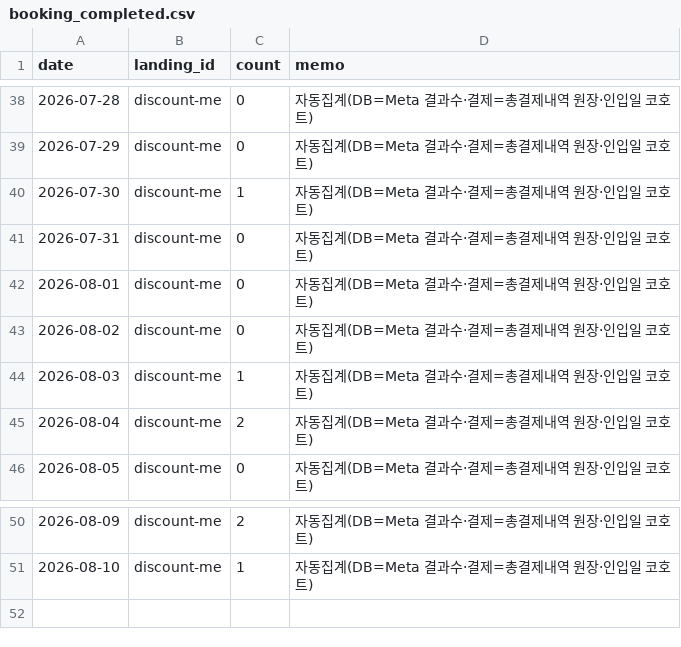
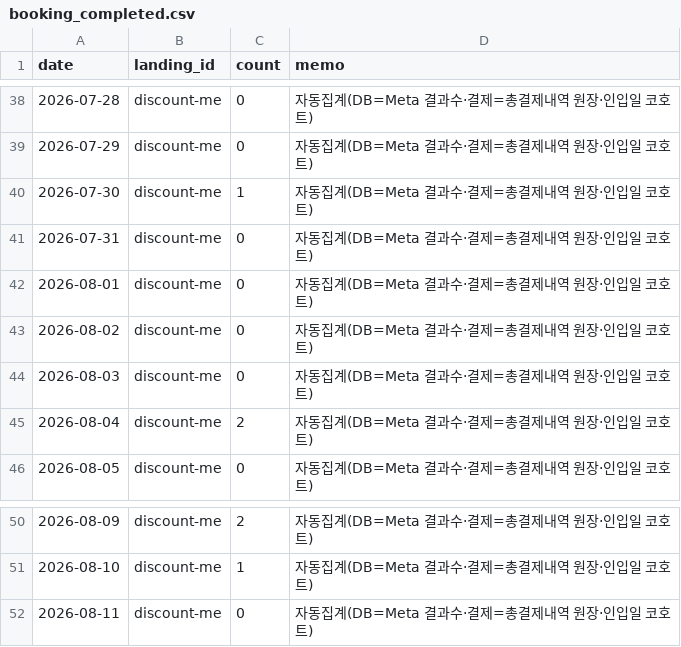
Before and after one commit to fgih304-netizen/fgih304-netizen.github.io, a CSV file: booking_completed.csv, drawn as a sheet; only a part is shown, gaps mark what is left out.

```diff
--- a/booking_completed.csv
+++ b/booking_completed.csv
@@ -43,3 +43,3 @@ date,landing_id,count,memo
 2026-08-02,discount-me,0,자동집계(DB=Meta 결과수·결제=총결제내역 원장·인입일 코호트)
-2026-08-03,discount-me,1,자동집계(DB=Meta 결과수·결제=총결제내역 원장·인입일 코호트)
+2026-08-03,discount-me,0,자동집계(DB=Meta 결과수·결제=총결제내역 원장·인입일 코호트)
 2026-08-04,discount-me,2,자동집계(DB=Meta 결과수·결제=총결제내역 원장·인입일 코호트)
@@ -51 +51,2 @@ date,landing_id,count,memo
 2026-08-10,discount-me,1,자동집계(DB=Meta 결과수·결제=총결제내역 원장·인입일 코호트)
+2026-08-11,discount-me,0,자동집계(DB=Meta 결과수·결제=총결제내역 원장·인입일 코호트)
```
Also changed, not shown: ab_payments.csv, creative_payments.csv, 6 other files.
